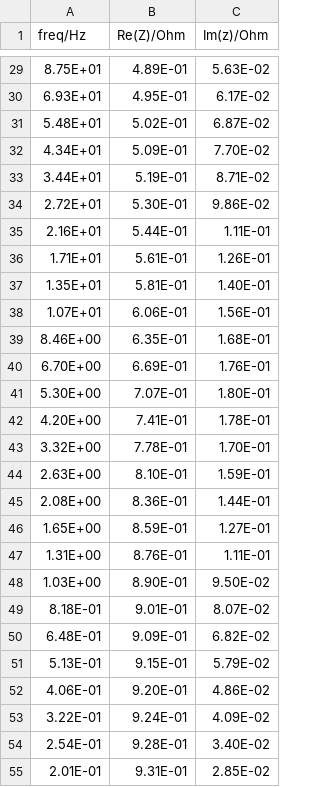
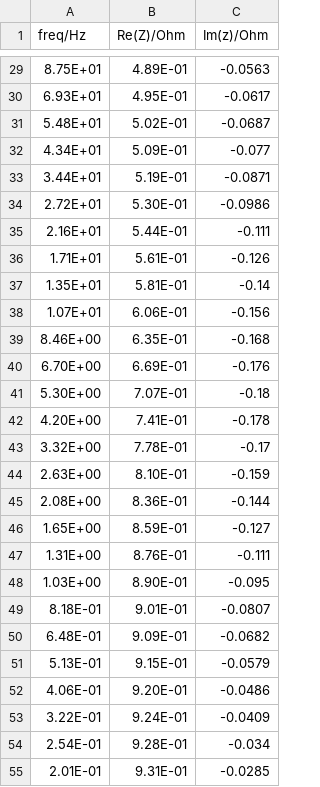
Before and after one commit to hailegroup/ECIF, a CSV file: main/General_Circuit/test.csv, drawn as a sheet; only a part is shown, gaps mark what is left out; the diff covers the shown part only.

```diff
--- a/main/General_Circuit/test.csv
+++ b/main/General_Circuit/test.csv
@@ -29,27 +29,27 @@ freq/Hz,Re(Z)/Ohm,Im(z)/Ohm
-8.75E+01,4.89E-01,5.63E-02
-6.93E+01,4.95E-01,6.17E-02
-5.48E+01,5.02E-01,6.87E-02
-4.34E+01,5.09E-01,7.70E-02
-3.44E+01,5.19E-01,8.71E-02
-2.72E+01,5.30E-01,9.86E-02
-2.16E+01,5.44E-01,1.11E-01
-1.71E+01,5.61E-01,1.26E-01
-1.35E+01,5.81E-01,1.40E-01
-1.07E+01,6.06E-01,1.56E-01
-8.46E+00,6.35E-01,1.68E-01
-6.70E+00,6.69E-01,1.76E-01
-5.30E+00,7.07E-01,1.80E-01
-4.20E+00,7.41E-01,1.78E-01
-3.32E+00,7.78E-01,1.70E-01
-2.63E+00,8.10E-01,1.59E-01
-2.08E+00,8.36E-01,1.44E-01
-1.65E+00,8.59E-01,1.27E-01
-1.31E+00,8.76E-01,1.11E-01
-1.03E+00,8.90E-01,9.50E-02
-8.18E-01,9.01E-01,8.07E-02
-6.48E-01,9.09E-01,6.82E-02
-5.13E-01,9.15E-01,5.79E-02
-4.06E-01,9.20E-01,4.86E-02
-3.22E-01,9.24E-01,4.09E-02
-2.54E-01,9.28E-01,3.40E-02
-2.01E-01,9.31E-01,2.85E-02
+8.75E+01,4.89E-01,-0.0563
+6.93E+01,4.95E-01,-0.0617
+5.48E+01,5.02E-01,-0.0687
+4.34E+01,5.09E-01,-0.077
+3.44E+01,5.19E-01,-0.0871
+2.72E+01,5.30E-01,-0.0986
+2.16E+01,5.44E-01,-0.111
+1.71E+01,5.61E-01,-0.126
+1.35E+01,5.81E-01,-0.14
+1.07E+01,6.06E-01,-0.156
+8.46E+00,6.35E-01,-0.168
+6.70E+00,6.69E-01,-0.176
+5.30E+00,7.07E-01,-0.18
+4.20E+00,7.41E-01,-0.178
+3.32E+00,7.78E-01,-0.17
+2.63E+00,8.10E-01,-0.159
+2.08E+00,8.36E-01,-0.144
+1.65E+00,8.59E-01,-0.127
+1.31E+00,8.76E-01,-0.111
+1.03E+00,8.90E-01,-0.095
+8.18E-01,9.01E-01,-0.0807
+6.48E-01,9.09E-01,-0.0682
+5.13E-01,9.15E-01,-0.0579
+4.06E-01,9.20E-01,-0.0486
+3.22E-01,9.24E-01,-0.0409
+2.54E-01,9.28E-01,-0.034
+2.01E-01,9.31E-01,-0.0285
```
Also changed, not shown: 30 edited cells elsewhere in this file.
